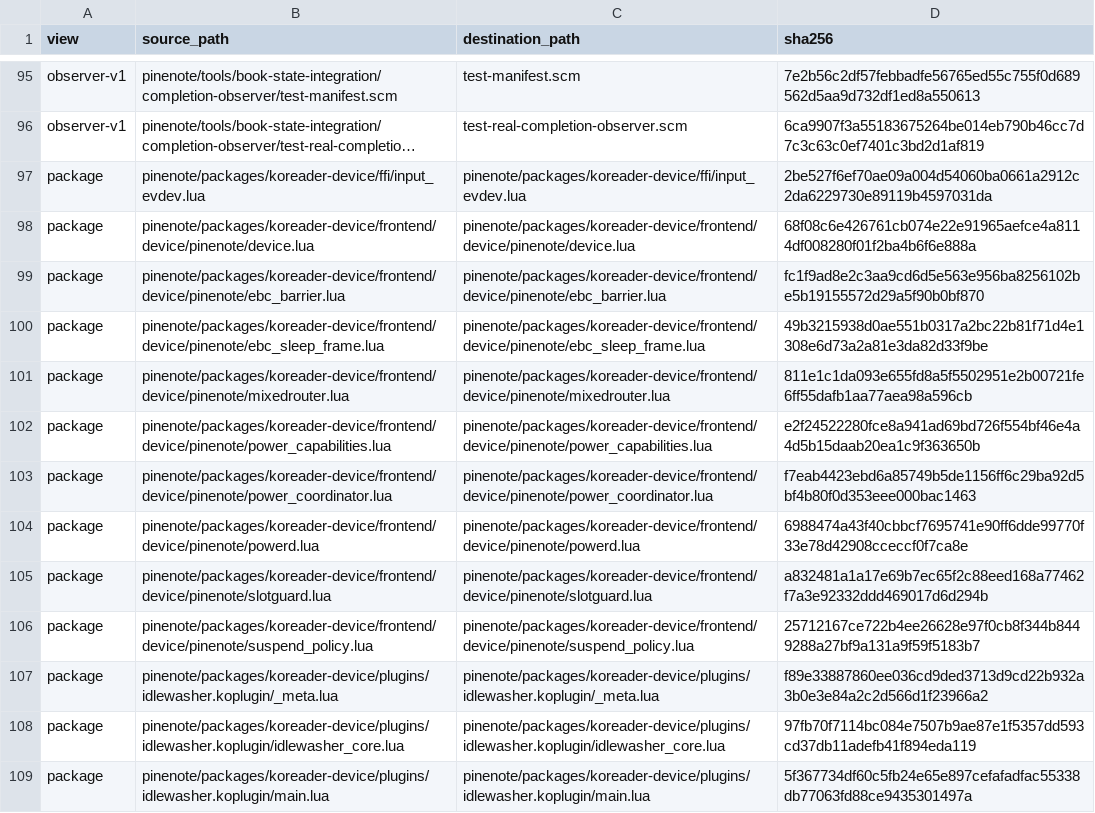
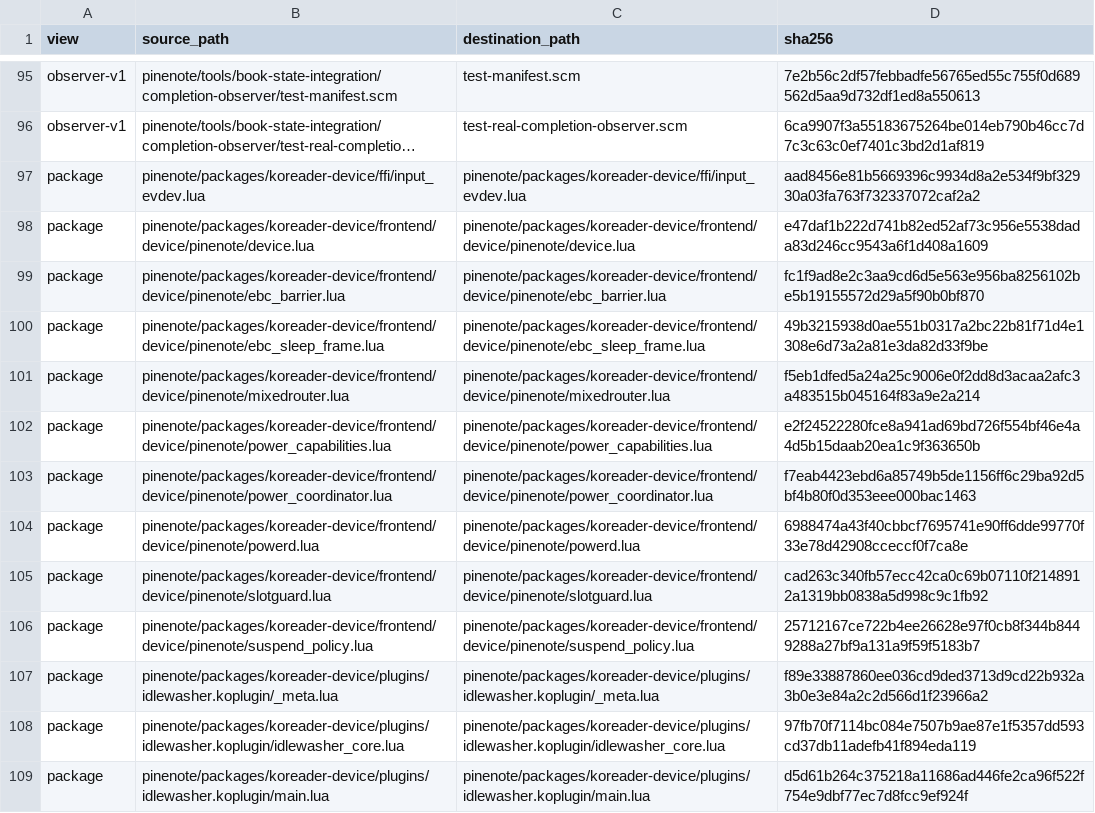
Before and after one commit to willkelly/wilkbook, a TSV file: pinenote/tools/book-source-check/SOURCE-MAP.tsv, drawn as a sheet; only a part is shown, gaps mark what is left out; long unchanged cells end in …; the diff covers the shown part only; the diff names each change by its address in the sheet, - before the commit and + after, or states it on an @@ line.

```diff
--- a/pinenote/tools/book-source-check/SOURCE-MAP.tsv
+++ b/pinenote/tools/book-source-check/SOURCE-MAP.tsv
-D97 (sha256): 2be527f6ef70ae09a004d54060ba0661a2912c2da6229730e89119b4597031da
+D97 (sha256): aad8456e81b5669396c9934d8a2e534f9bf32930a03fa763f732337072caf2a2
-D98 (sha256): 68f08c6e426761cb074e22e91965aefce4a8114df008280f01f2ba4b6f6e888a
+D98 (sha256): e47daf1b222d741b82ed52af73c956e5538dada83d246cc9543a6f1d408a1609
-D101 (sha256): 811e1c1da093e655fd8a5f5502951e2b00721fe6ff55dafb1aa77aea98a596cb
+D101 (sha256): f5eb1dfed5a24a25c9006e0f2dd8d3acaa2afc3a483515b045164f83a9e2a214
-D105 (sha256): a832481a1a17e69b7ec65f2c88eed168a77462f7a3e92332ddd469017d6d294b
+D105 (sha256): cad263c340fb57ecc42ca0c69b07110f2148912a1319bb0838a5d998c9c1fb92
-D109 (sha256): 5f367734df60c5fb24e65e897cefafadfac55338db77063fd88ce9435301497a
+D109 (sha256): d5d61b264c375218a11686ad446fe2ca96f522f754e9dbf77ec7d8fcc9ef924f
```
Also changed, not shown: 11 added rows and 1 edited cell elsewhere in this file, 2 other files.
